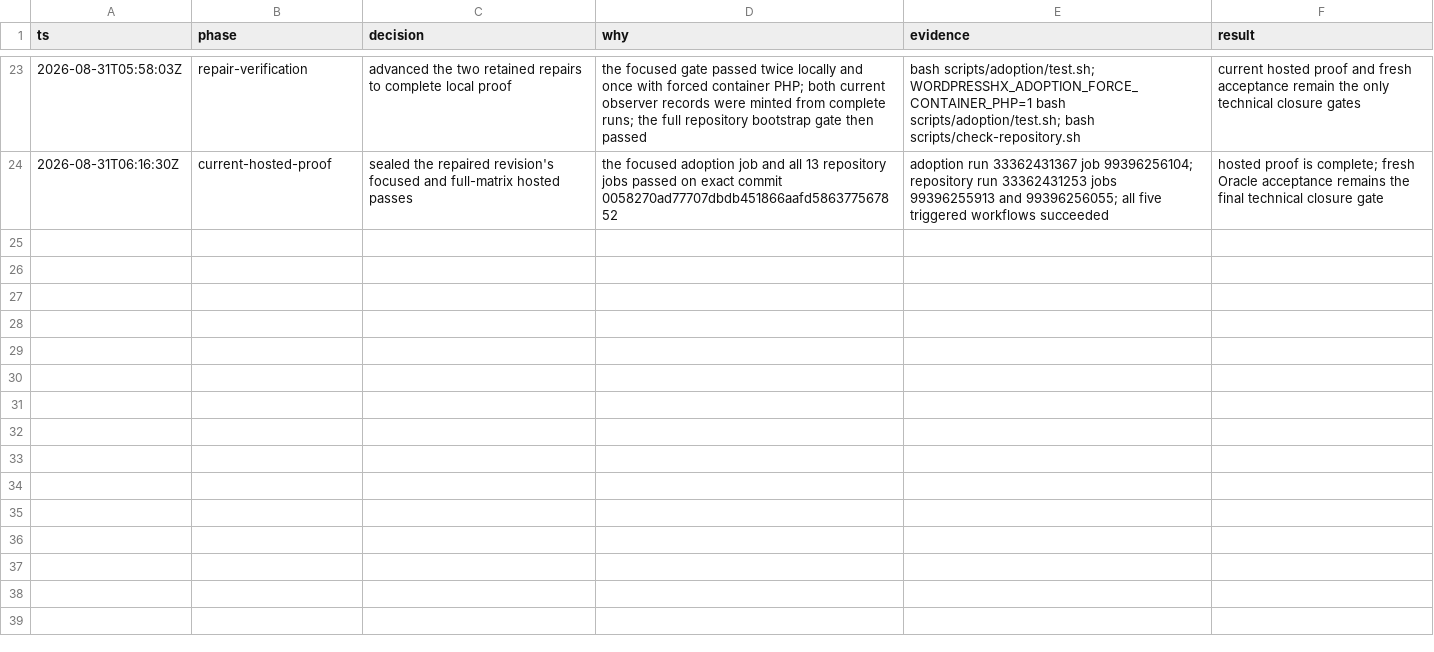
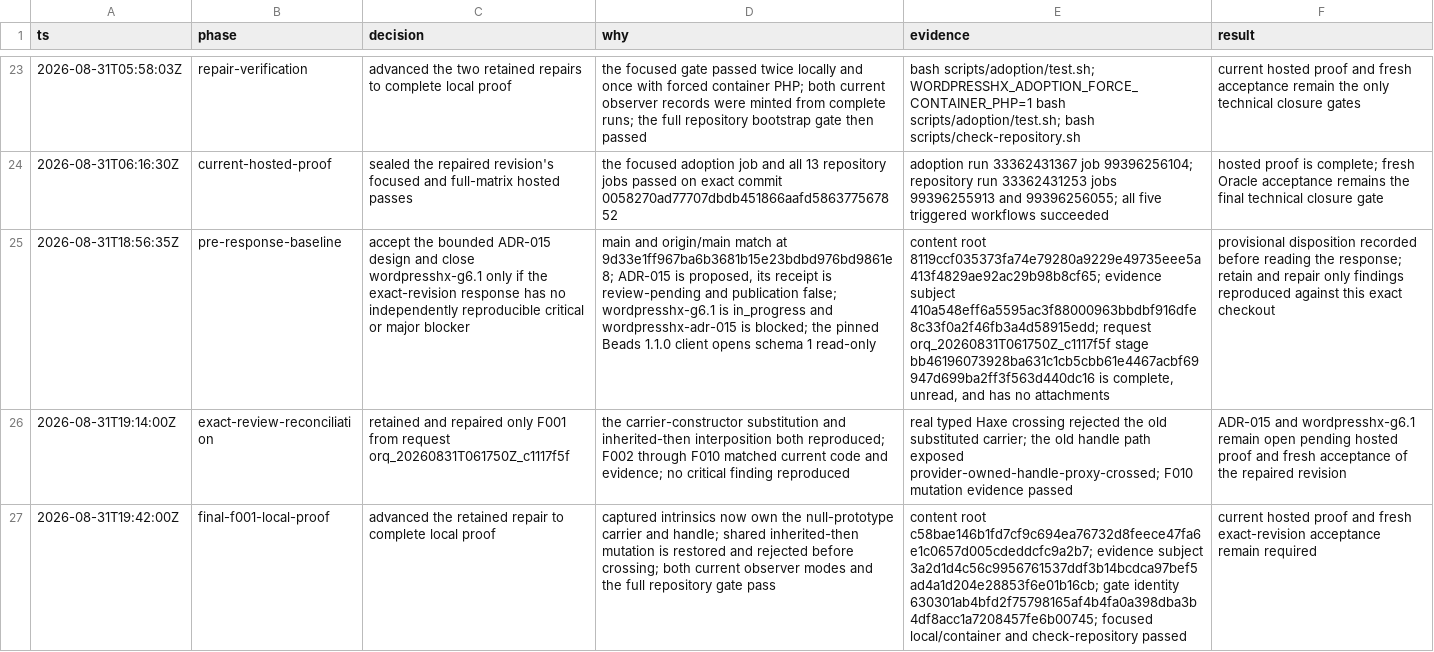
Before and after one commit to fullofcaffeine/wordpresshx, a TSV file: .audit/oracle-orq-20260824-5c61db30.tsv, drawn as a sheet; only a part is shown, gaps mark what is left out; the diff names each change by its address in the sheet, - before the commit and + after, or states it on an @@ line.

Commit message:
fix(adoption): protect JavaScript carrier provenance
Capture the JavaScript construction and inspection primitives before an exact provider executes, then use frozen null-prototype records for both the provider handle and opaque Haxe carrier. Provider attempts to poison inherited then behavior now fail closed before the boundary instead of substituting a proxy.

Add exact carrier-substitution and inherited-then adversaries to the real typed Haxe crossing, regenerate the content-addressed fixture, and record the reconciled Oracle decision. The bounded ADR remains proposed until this revision passes hosted proof and a fresh independent review.

Verified with the focused ADR-015 gate in local and pinned-container PHP modes, the evidence mutation suite, deterministic regeneration, and scripts/check-repository.sh.

```diff
--- a/.audit/oracle-orq-20260824-5c61db30.tsv
+++ b/.audit/oracle-orq-20260824-5c61db30.tsv
+row 25: 2026-08-31T18:56:35Z | pre-response-baseline | accept the bounded ADR-015 design and close wordpresshx-g6.1 only if the exact-revision response has no independently reproducible critical or major blocker | main and origin/main match at 9d33e1ff967ba6b3681b15e23bdbd976bd9861e8; ADR-015 is proposed, its receipt is review-pending and publication false; wordpresshx-g6.1 is in_progress and wordpresshx-adr-015 is blocked; the pinned Beads 1.1.0 client opens schema 1 read-only | content root 8119ccf035373fa74e79280a9229e49735eee5a413f4829ae92ac29b98b8cf65; evidence subject 410a548eff6a5595ac3f88000963bbdbf916dfe8c33f0a2f46fb3a4d58915edd; request orq_20260831T061750Z_c1117f5f stage bb46196073928ba631c1cb5cbb61e4467acbf69947d699ba2ff3f563d440dc16 is complete, unread, and has no attachments | provisional disposition recorded before reading the response; retain and repair only findings reproduced against this exact checkout
+row 26: 2026-08-31T19:14:00Z | exact-review-reconciliation | retained and repaired only F001 from request orq_20260831T061750Z_c1117f5f | the carrier-constructor substitution and inherited-then interposition both reproduced; F002 through F010 matched current code and evidence; no critical finding reproduced | real typed Haxe crossing rejected the old substituted carrier; the old handle path exposed provider-owned-handle-proxy-crossed; F010 mutation evidence passed | ADR-015 and wordpresshx-g6.1 remain open pending hosted proof and fresh acceptance of the repaired revision
+row 27: 2026-08-31T19:42:00Z | final-f001-local-proof | advanced the retained repair to complete local proof | captured intrinsics now own the null-prototype carrier and handle; shared inherited-then mutation is restored and rejected before crossing; both current observer modes and the full repository gate pass | content root c58bae146b1fd7cf9c694ea76732d8feece47fa6e1c0657d005cdeddcfc9a2b7; evidence subject 3a2d1d4c56c9956761537ddf3b14bcdca97bef5ad4a1d204e28853f6e01b16cb; gate identity 630301ab4bfd2f75798165af4b4fa0a398dba3b4df8acc1a7208457fe6b00745; focused local/container and check-repository passed | current hosted proof and fresh exact-revision acceptance remain required
```
Also changed, not shown: 18 other files.
